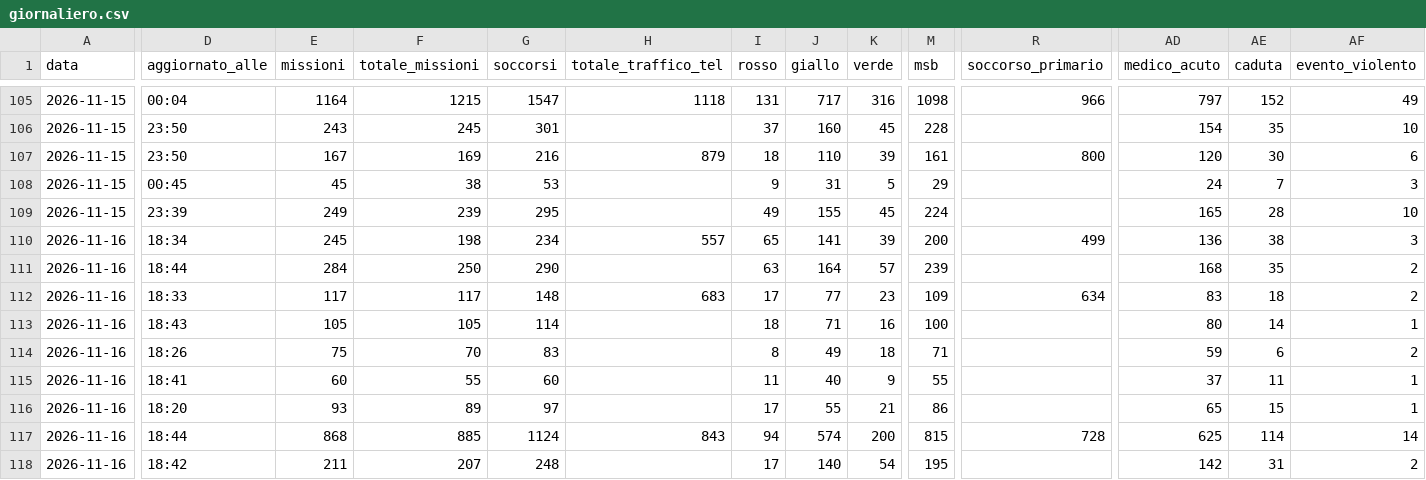
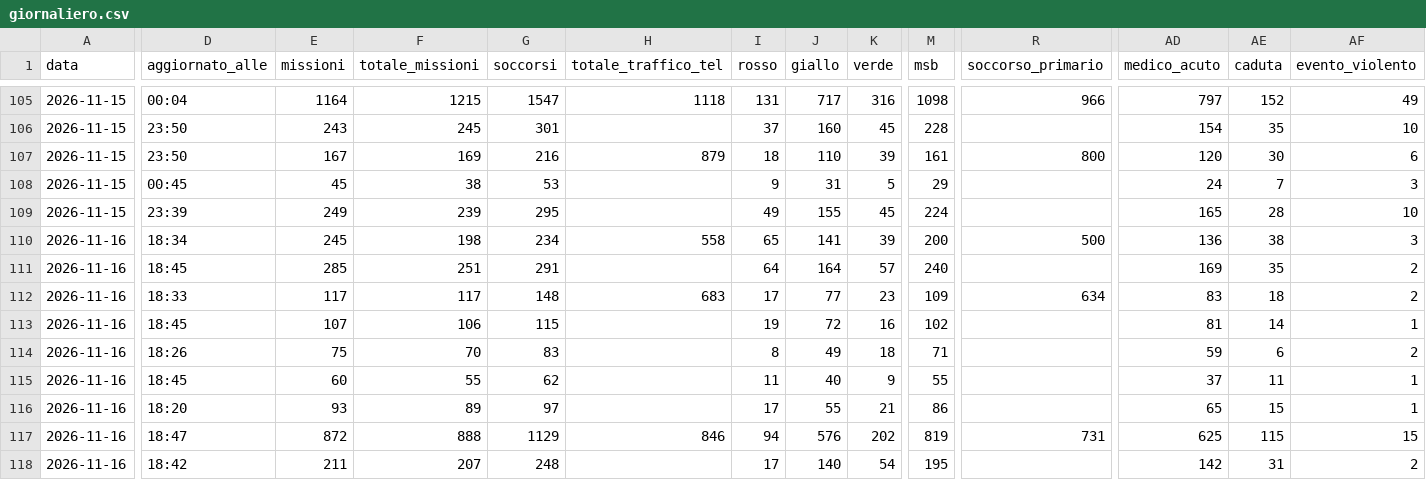
Before and after one commit to Alvarez2009-svg/4r3u1, a CSV file: data/giornaliero.csv, drawn as a sheet; only a part is shown, gaps mark what is left out; the diff covers the shown part only; the diff names each change by its address in the sheet, - before the commit and + after, or states it on an @@ line.

```diff
--- a/data/giornaliero.csv
+++ b/data/giornaliero.csv
-H110 (totale_traffico_tel): 557
+H110 (totale_traffico_tel): 558
-R110 (soccorso_primario): 499
+R110 (soccorso_primario): 500
-D111 (aggiornato_alle): 18:44
+D111 (aggiornato_alle): 18:45
-E111 (missioni): 284
+E111 (missioni): 285
-F111 (totale_missioni): 250
+F111 (totale_missioni): 251
-G111 (soccorsi): 290
+G111 (soccorsi): 291
-I111 (rosso): 63
+I111 (rosso): 64
-M111 (msb): 239
+M111 (msb): 240
-AD111 (medico_acuto): 168
+AD111 (medico_acuto): 169
-D113 (aggiornato_alle): 18:43
+D113 (aggiornato_alle): 18:45
-E113 (missioni): 105
+E113 (missioni): 107
-F113 (totale_missioni): 105
+F113 (totale_missioni): 106
-G113 (soccorsi): 114
+G113 (soccorsi): 115
-I113 (rosso): 18
+I113 (rosso): 19
-J113 (giallo): 71
+J113 (giallo): 72
-M113 (msb): 100
+M113 (msb): 102
-AD113 (medico_acuto): 80
+AD113 (medico_acuto): 81
-D115 (aggiornato_alle): 18:41
+D115 (aggiornato_alle): 18:45
-G115 (soccorsi): 60
+G115 (soccorsi): 62
-D117 (aggiornato_alle): 18:44
+D117 (aggiornato_alle): 18:47
-E117 (missioni): 868
+E117 (missioni): 872
-F117 (totale_missioni): 885
+F117 (totale_missioni): 888
-G117 (soccorsi): 1124
+G117 (soccorsi): 1129
-H117 (totale_traffico_tel): 843
+H117 (totale_traffico_tel): 846
-J117 (giallo): 574
+J117 (giallo): 576
-K117 (verde): 200
+K117 (verde): 202
-M117 (msb): 815
+M117 (msb): 819
-R117 (soccorso_primario): 728
+R117 (soccorso_primario): 731
-AE117 (caduta): 114
+AE117 (caduta): 115
-AF117 (evento_violento): 14
+AF117 (evento_violento): 15
```
Also changed, not shown: 4 edited cells elsewhere in this file, 2 other files.
